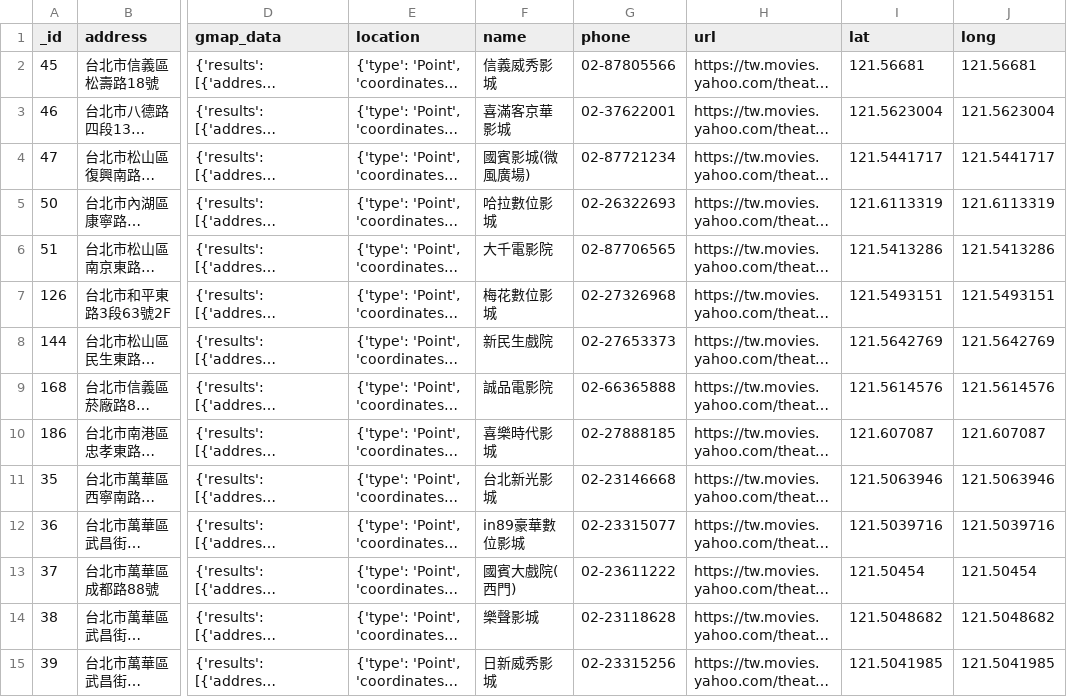
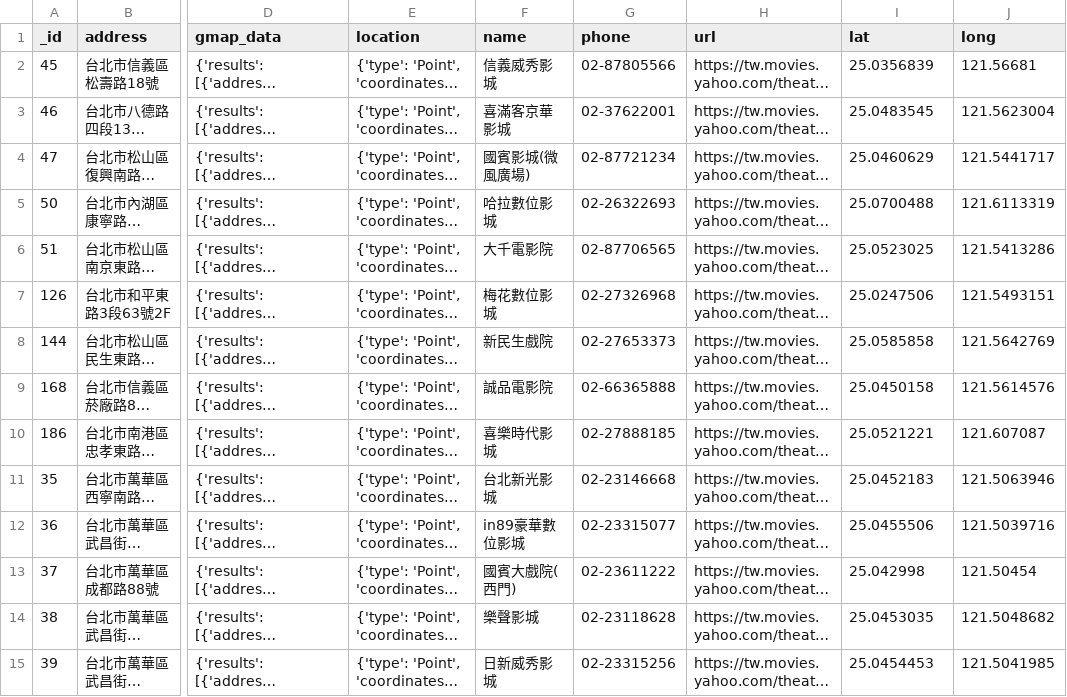
Before and after one commit to datasci-info/data-viz101-yotta, a CSV file: Chp0/Sec2/movie/cdf.csv, drawn as a sheet; only a part is shown, gaps mark what is left out; long unchanged cells end in …; the diff covers the shown part only; the diff names each change by its address in the sheet, - before the commit and + after, or states it on an @@ line.

Commit message:
upload data and examples

```diff
--- a/Chp0/Sec2/movie/cdf.csv
+++ b/Chp0/Sec2/movie/cdf.csv
-I2 (lat): 121.56681
+I2 (lat): 25.0356839
-I3 (lat): 121.5623004
+I3 (lat): 25.0483545
-I4 (lat): 121.5441717
+I4 (lat): 25.0460629
-I5 (lat): 121.6113319
+I5 (lat): 25.0700488
-I6 (lat): 121.5413286
+I6 (lat): 25.0523025
-I7 (lat): 121.5493151
+I7 (lat): 25.0247506
-I8 (lat): 121.5642769
+I8 (lat): 25.0585858
-I9 (lat): 121.5614576
+I9 (lat): 25.0450158
-I10 (lat): 121.607087
+I10 (lat): 25.0521221
-I11 (lat): 121.5063946
+I11 (lat): 25.0452183
-I12 (lat): 121.5039716
+I12 (lat): 25.0455506
-I13 (lat): 121.50454
+I13 (lat): 25.042998
-I14 (lat): 121.5048682
+I14 (lat): 25.0453035
-I15 (lat): 121.5041985
+I15 (lat): 25.0454453
```
Also changed, not shown: 109 edited cells elsewhere in this file, 8 other files.
